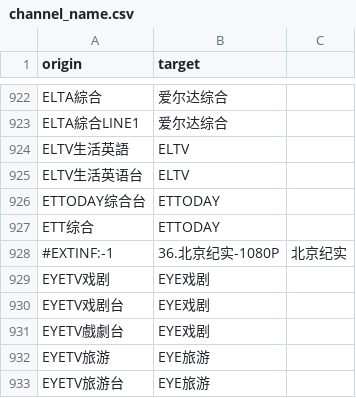
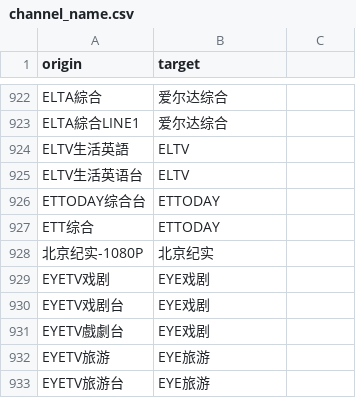
Before and after one commit to zx419d2o0/TasIkE, a CSV file: live/channel_name.csv, drawn as a sheet; only a part is shown, gaps mark what is left out.

Commit message:
Update channel_name.csv

```diff
--- a/live/channel_name.csv
+++ b/live/channel_name.csv
@@ -927,3 +927,3 @@ ETTODAY综合台,ETTODAY
 ETT综合,ETTODAY
-#EXTINF:-1,36.北京纪实-1080P,北京纪实
+北京纪实-1080P,北京纪实
 EYETV戏剧,EYE戏剧
```
